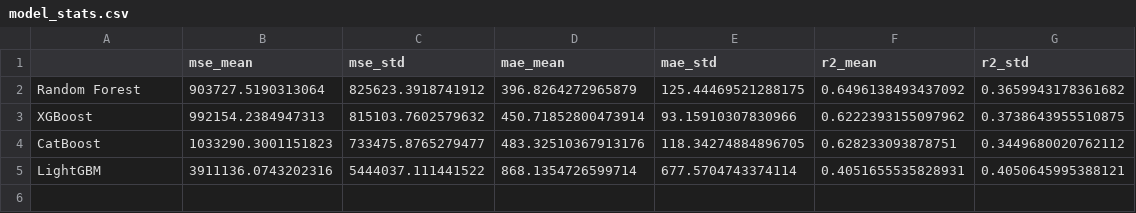
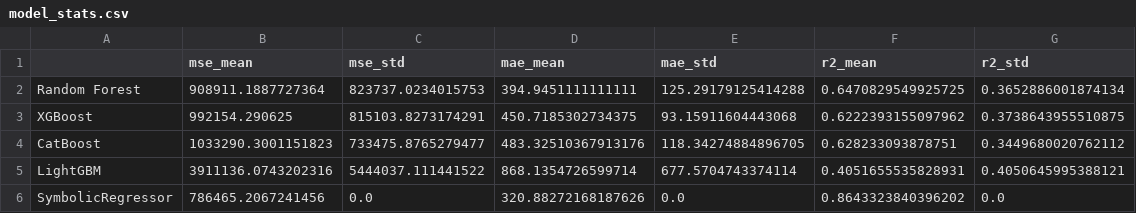
Before and after one commit to AniruthAnanth/PostKidneyTransplantDosagePrediction, a CSV file: output/model_stats.csv, drawn as a sheet.

```diff
--- a/output/model_stats.csv
+++ b/output/model_stats.csv
@@ -1,5 +1,6 @@
 ,mse_mean,mse_std,mae_mean,mae_std,r2_mean,r2_std
-Random Forest,903727.5190313064,825623.3918741912,396.8264272965879,125.44469521288175,0.6496138493437092,0.3659943178361682
-XGBoost,992154.2384947313,815103.7602579632,450.71852800473914,93.15910307830966,0.6222393155097962,0.3738643955510875
+Random Forest,908911.1887727364,823737.0234015753,394.9451111111111,125.29179125414288,0.6470829549925725,0.3652886001874134
+XGBoost,992154.290625,815103.8273174291,450.7185302734375,93.15911604443068,0.6222393155097962,0.3738643955510875
 CatBoost,1033290.3001151823,733475.8765279477,483.32510367913176,118.34274884896705,0.628233093878751,0.3449680020762112
 LightGBM,3911136.0743202316,5444037.111441522,868.1354726599714,677.5704743374114,0.4051655535828931,0.4050645995388121
+SymbolicRegressor,786465.2067241456,0.0,320.88272168187626,0.0,0.8643323840396202,0.0
```
Also changed, not shown: 2 other files.
